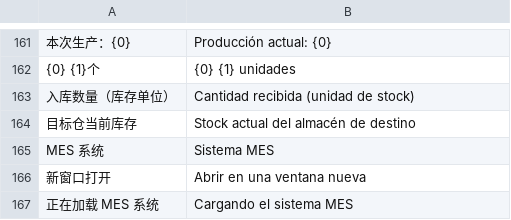
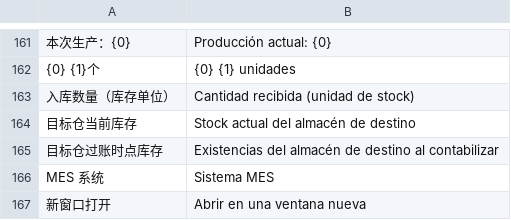
Before and after one commit to yueweiit/deeplinkerp-mes_integration, a CSV file: mes_integration/translations/es.csv, drawn as a sheet; only a part is shown, gaps mark what is left out; the shorter side is filled out with more unchanged rows.

Commit message:
fix(mes): 修正入库数量提示并兼容 branding 表单脚本
背景：MES 入库和标准 Material Receipt 共用 Stock Entry 明细，但旧标签“目标仓当前库存”无法准确描述补录单据按过账时点读取的库存；两个 App 同装时也需要避免标签处理相互覆盖。

修改内容：
- 按 Material Receipt 用途及 MES 专用入库类型显示入库数量和目标仓过账时点库存；改为出库或其他用途时恢复原标签。
- branding 存在时复用其表单标签逻辑，仅安装 MES 时保留本 App 的独立处理路径；监听用途变化以同步刷新。
- 补齐中文、英文、西班牙文案及 README 中的数量语义说明，并增加单独安装和共存委托场景测试。

验证：MES 标签测试 1 项通过；两个 App 脚本的不同加载顺序均通过本地 Node 检查；JS 语法、翻译键与 git diff --check 通过。

交付边界：仅本地提交；未进行浏览器验收、部署、迁移或推送。

```diff
--- a/mes_integration/translations/es.csv
+++ b/mes_integration/translations/es.csv
@@ -164,2 +164,3 @@
 "目标仓当前库存","Stock actual del almacén de destino"
+"目标仓过账时点库存","Existencias del almacén de destino al contabilizar"
 MES 系统,Sistema MES
```
Also changed, not shown: mes_integration/translations/en.csv, mes_integration/translations/zh.csv, 3 other files.
